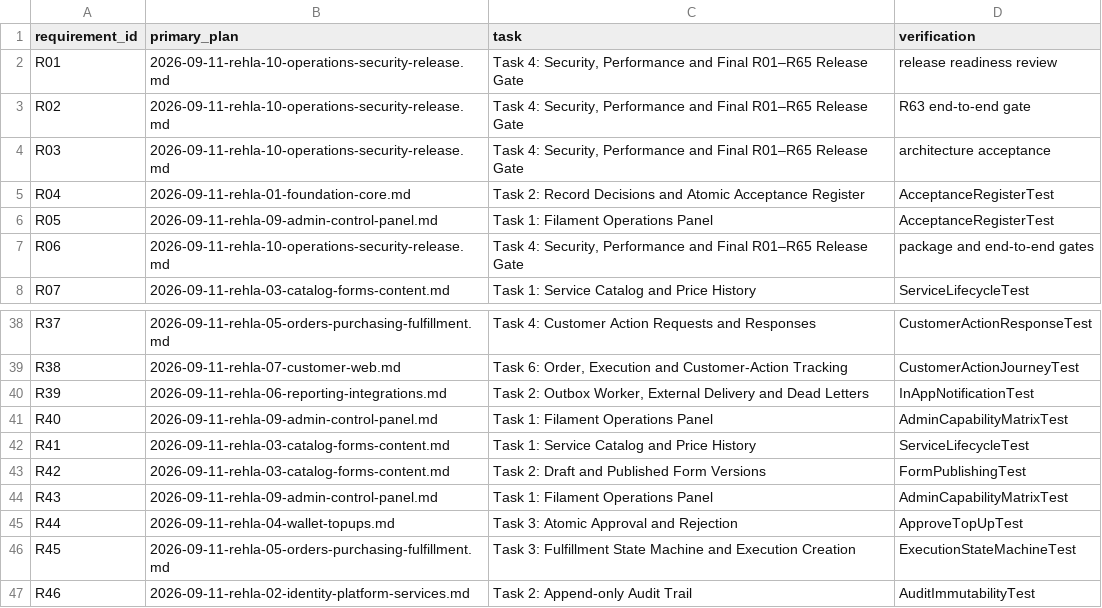
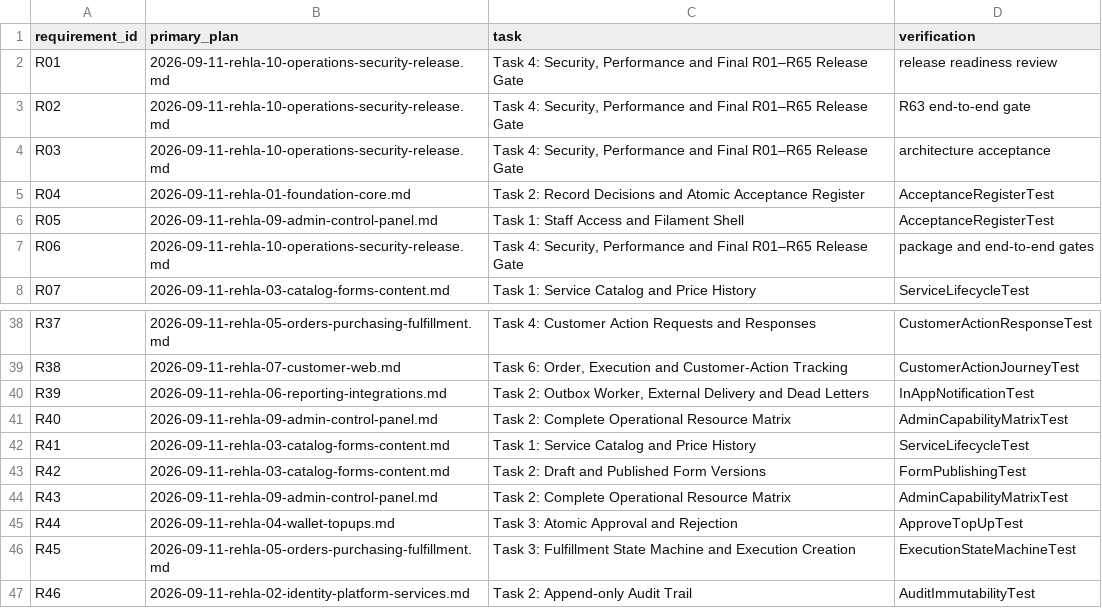
Before and after one commit to nasoomaa/rehla2, a CSV file: docs/superpowers/plans/2026-09-11-rehla-plan-coverage.csv, drawn as a sheet; only a part is shown, gaps mark what is left out.

Commit message:
docs: define complete Rehla Admin build plan

```diff
--- a/docs/superpowers/plans/2026-09-11-rehla-plan-coverage.csv
+++ b/docs/superpowers/plans/2026-09-11-rehla-plan-coverage.csv
@@ -5,3 +5,3 @@ R03,2026-09-11-rehla-10-operations-security-release.md,"Task 4: Security, Perfor
 R04,2026-09-11-rehla-01-foundation-core.md,Task 2: Record Decisions and Atomic Acceptance Register,AcceptanceRegisterTest
-R05,2026-09-11-rehla-09-admin-control-panel.md,Task 1: Filament Operations Panel,AcceptanceRegisterTest
+R05,2026-09-11-rehla-09-admin-control-panel.md,Task 1: Staff Access and Filament Shell,AcceptanceRegisterTest
 R06,2026-09-11-rehla-10-operations-security-release.md,"Task 4: Security, Performance and Final R01–R65 Release Gate",package and end-to-end gates
@@ -40,6 +40,6 @@ R38,2026-09-11-rehla-07-customer-web.md,"Task 6: Order, Execution and Customer-A
 R39,2026-09-11-rehla-06-reporting-integrations.md,"Task 2: Outbox Worker, External Delivery and Dead Letters",InAppNotificationTest
-R40,2026-09-11-rehla-09-admin-control-panel.md,Task 1: Filament Operations Panel,AdminCapabilityMatrixTest
+R40,2026-09-11-rehla-09-admin-control-panel.md,Task 2: Complete Operational Resource Matrix,AdminCapabilityMatrixTest
 R41,2026-09-11-rehla-03-catalog-forms-content.md,Task 1: Service Catalog and Price History,ServiceLifecycleTest
 R42,2026-09-11-rehla-03-catalog-forms-content.md,Task 2: Draft and Published Form Versions,FormPublishingTest
-R43,2026-09-11-rehla-09-admin-control-panel.md,Task 1: Filament Operations Panel,AdminCapabilityMatrixTest
+R43,2026-09-11-rehla-09-admin-control-panel.md,Task 2: Complete Operational Resource Matrix,AdminCapabilityMatrixTest
 R44,2026-09-11-rehla-04-wallet-topups.md,Task 3: Atomic Approval and Rejection,ApproveTopUpTest
```
Also changed, not shown: docs/reviews/2026-09-12-rehla-documentation-manifest.csv, 4 other files.
